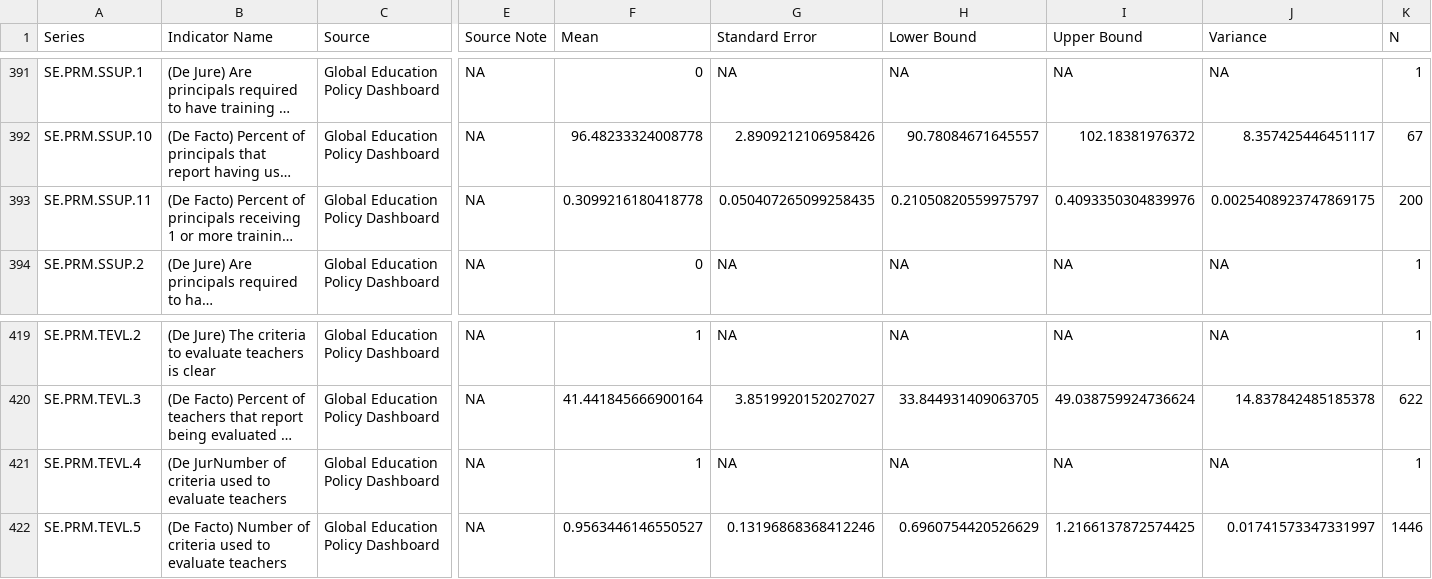
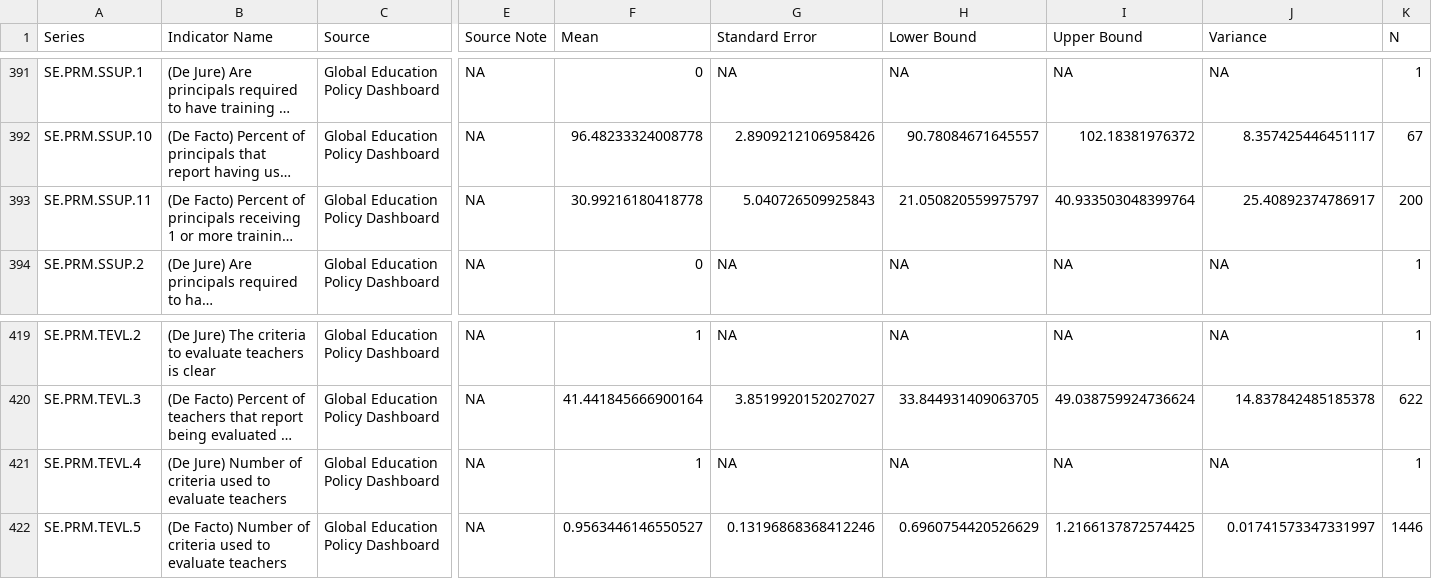
Before and after one commit to GEPD-Production/GEPD_Production-Pakistan_KP, a CSV file: 04_GEPD_Indicators/PAK_GEPD_Indicators_Stata_no_weight_040225.csv, drawn as a sheet; only a part is shown, gaps mark what is left out; long unchanged cells end in …; the diff names each change by its address in the sheet, - before the commit and + after, or states it on an @@ line.

Commit message:
Updated weights

```diff
--- a/04_GEPD_Indicators/PAK_GEPD_Indicators_Stata_no_weight_040225.csv
+++ b/04_GEPD_Indicators/PAK_GEPD_Indicators_Stata_no_weight_040225.csv
-F393 (Mean): 0.3099216180418778
+F393 (Mean): 30.99216180418778
-G393 (Standard Error): 0.050407265099258435
+G393 (Standard Error): 5.040726509925843
-H393 (Lower Bound): 0.21050820559975797
+H393 (Lower Bound): 21.050820559975797
-I393 (Upper Bound): 0.4093350304839976
+I393 (Upper Bound): 40.933503048399764
-J393 (Variance): 0.0025408923747869175
+J393 (Variance): 25.40892374786917
-B421 (Indicator Name): (De JurNumber of criteria…
+B421 (Indicator Name): (De Jure) Number of criteria…
```
Also changed, not shown: 2 other files.
